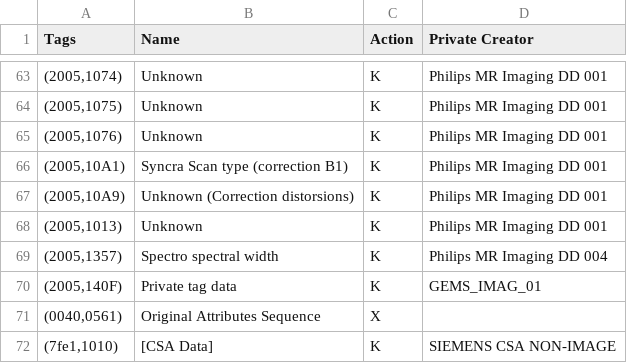
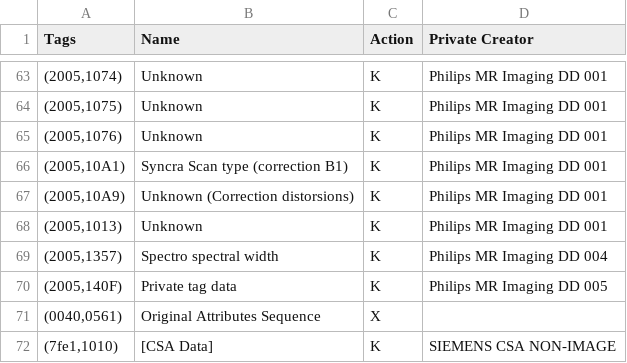
Before and after one commit to cati-neuroimaging/deidentification, a TSV file: deidentification/config/profiles/cati_collector.tsv, drawn as a sheet; only a part is shown, gaps mark what is left out.

```diff
--- a/deidentification/config/profiles/cati_collector.tsv
+++ b/deidentification/config/profiles/cati_collector.tsv
@@ -69,3 +69,3 @@ Tags	Name	Action	Private Creator
 (2005,1357)	Spectro spectral width	K	Philips MR Imaging DD 004
-(2005,140F)	Private tag data	K	GEMS_IMAG_01
+(2005,140F)	Private tag data	K	Philips MR Imaging DD 005
 (0040,0561)	Original Attributes Sequence	X	
```
Also changed, not shown: deidentification/config/profiles/data_sharing.tsv.
